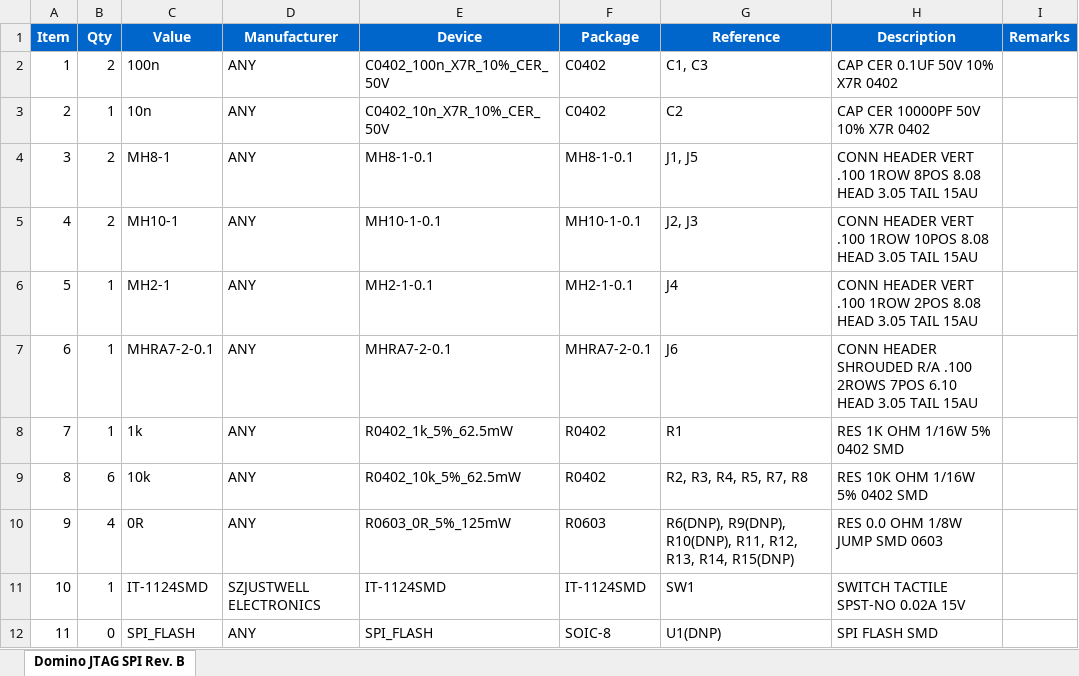
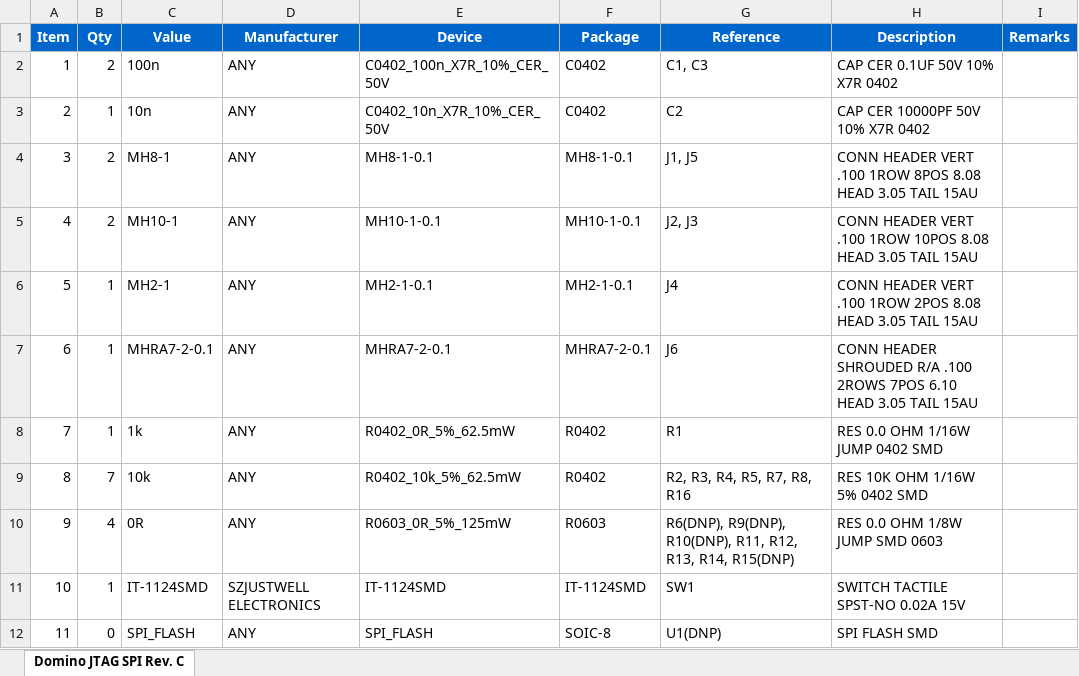
Before and after one commit to domino-team/domino-hardware, an Excel workbook: Domino JTAG SPI/BOM/Domino JTAG SPI BOM.xlsx, sheet Domino JTAG SPI Rev. C, drawn as a sheet; values as stored, in another font and other column widths than the file's, no borders; the diff names each change by its address in the sheet, - before the commit and + after, or states it on an @@ line.

Commit message:
Changed Domino JTAG SPI to Rev. C

```diff
--- a/Domino JTAG SPI/BOM/Domino JTAG SPI BOM.xlsx (sheet Domino JTAG SPI Rev. C)
+++ b/Domino JTAG SPI/BOM/Domino JTAG SPI BOM.xlsx (sheet Domino JTAG SPI Rev. C)
-sheet tab: Domino JTAG SPI Rev. B
+sheet tab: Domino JTAG SPI Rev. C
-E8 (Device): R0402_1k_5%_62.5mW
+E8 (Device): R0402_0R_5%_62.5mW
-H8 (Description): RES 1K OHM 1/16W 5% 0402 SMD
+H8 (Description): RES 0.0 OHM 1/16W JUMP 0402 SMD
-B9 (Qty): 6
+B9 (Qty): 7
-G9 (Reference): R2, R3, R4, R5, R7, R8
+G9 (Reference): R2, R3, R4, R5, R7, R8, R16
```
Also changed, not shown: 35 other files.
